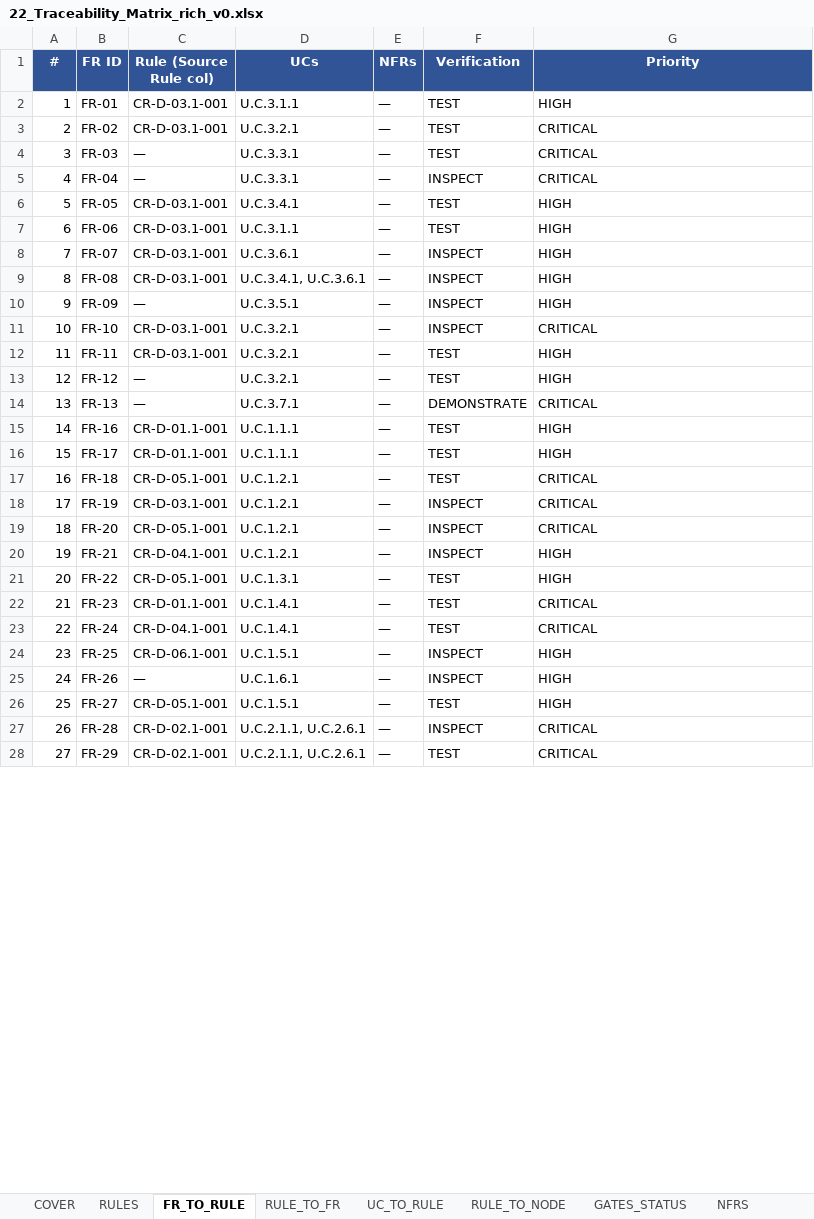
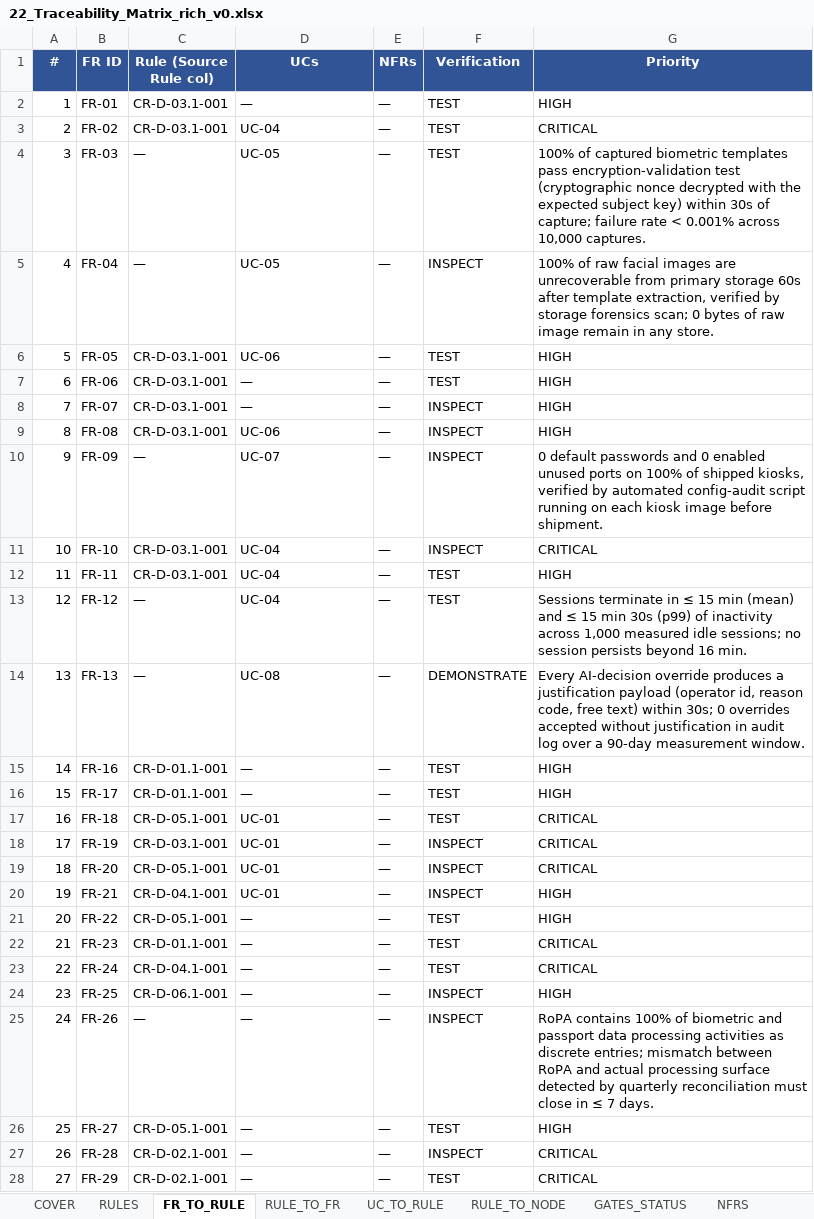
Before and after one commit to pauloribeiro16/Methodology_compact, an Excel workbook: 02_CASES/Case_02_SecureBorder_Solutions/03_PHASE3_DECOMPOSITION/22_Traceability_Matrix_rich_v0.xlsx, sheet FR_TO_RULE, drawn as a sheet; only a part is shown; values as stored, in another font and other column widths than the file's, no borders; the diff covers the shown part only; the diff names each change by its address in the sheet, - before the commit and + after, or states it on an @@ line.

Commit message:
[EXECUTOR] F3 RENUMBER Case_02: U.C.x flattened → UC-01..36 (compliance 01..15 + product 16..36), two-phase, 12 files, 6 SVGs re-rendered, xlsx regenerated; gates: pre-existing FAILs only, audit 100%, mermaid 192/192, smoke 16/16; 1 missed live ref (Doc23) re-anchored

```diff
--- a/02_CASES/Case_02_SecureBorder_Solutions/03_PHASE3_DECOMPOSITION/22_Traceability_Matrix_rich_v0.xlsx (sheet FR_TO_RULE)
+++ b/02_CASES/Case_02_SecureBorder_Solutions/03_PHASE3_DECOMPOSITION/22_Traceability_Matrix_rich_v0.xlsx (sheet FR_TO_RULE)
-D2 (UCs): U.C.3.1.1
+D2 (UCs): —
-D3 (UCs): U.C.3.2.1
+D3 (UCs): UC-04
-D4:D5 (UCs): U.C.3.3.1
+D4:D5 (UCs): UC-05
-G4 (Priority): CRITICAL
+G4 (Priority): 100% of captured biometric templates pass encryption-validation test (cryptographic nonce decrypted with the expected subject key) within 30s of capture; failure rate < 0.001% across 10,000 captures.
-G5 (Priority): CRITICAL
+G5 (Priority): 100% of raw facial images are unrecoverable from primary storage 60s after template extraction, verified by storage forensics scan; 0 bytes of raw image remain in any store.
-D6 (UCs): U.C.3.4.1
+D6 (UCs): UC-06
-D7 (UCs): U.C.3.1.1
+D7 (UCs): —
-D8 (UCs): U.C.3.6.1
+D8 (UCs): —
-D9 (UCs): U.C.3.4.1, U.C.3.6.1
+D9 (UCs): UC-06
-D10 (UCs): U.C.3.5.1
+D10 (UCs): UC-07
-G10 (Priority): HIGH
+G10 (Priority): 0 default passwords and 0 enabled unused ports on 100% of shipped kiosks, verified by automated config-audit script running on each kiosk image before shipment.
-D11:D13 (UCs): U.C.3.2.1
+D11:D13 (UCs): UC-04
-G13 (Priority): HIGH
+G13 (Priority): Sessions terminate in ≤ 15 min (mean) and ≤ 15 min 30s (p99) of inactivity across 1,000 measured idle sessions; no session persists beyond 16 min.
-D14 (UCs): U.C.3.7.1
+D14 (UCs): UC-08
-G14 (Priority): CRITICAL
+G14 (Priority): Every AI-decision override produces a justification payload (operator id, reason code, free text) within 30s; 0 overrides accepted without justification in audit log over a 90-day measurement window.
-D15:D16 (UCs): U.C.1.1.1
+D15:D16 (UCs): —
-D17:D20 (UCs): U.C.1.2.1
+D17:D20 (UCs): UC-01
-D21 (UCs): U.C.1.3.1
+D21 (UCs): —
-D22:D23 (UCs): U.C.1.4.1
+D22:D23 (UCs): —
-D24 (UCs): U.C.1.5.1
+D24 (UCs): —
-D25 (UCs): U.C.1.6.1
+D25 (UCs): —
-G25 (Priority): HIGH
+G25 (Priority): RoPA contains 100% of biometric and passport data processing activities as discrete entries; mismatch between RoPA and actual processing surface detected by quarterly reconciliation must close in ≤ 7 days.
-D26 (UCs): U.C.1.5.1
+D26 (UCs): —
-D27:D28 (UCs): U.C.2.1.1, U.C.2.6.1
+D27:D28 (UCs): —
```
Also changed, not shown: 94 edited cells elsewhere in this sheet, sheet UC_TO_RULE, sheet NFRS, sheet RULE_TO_FR, sheet RULES, sheet COVER, 22 other files.
